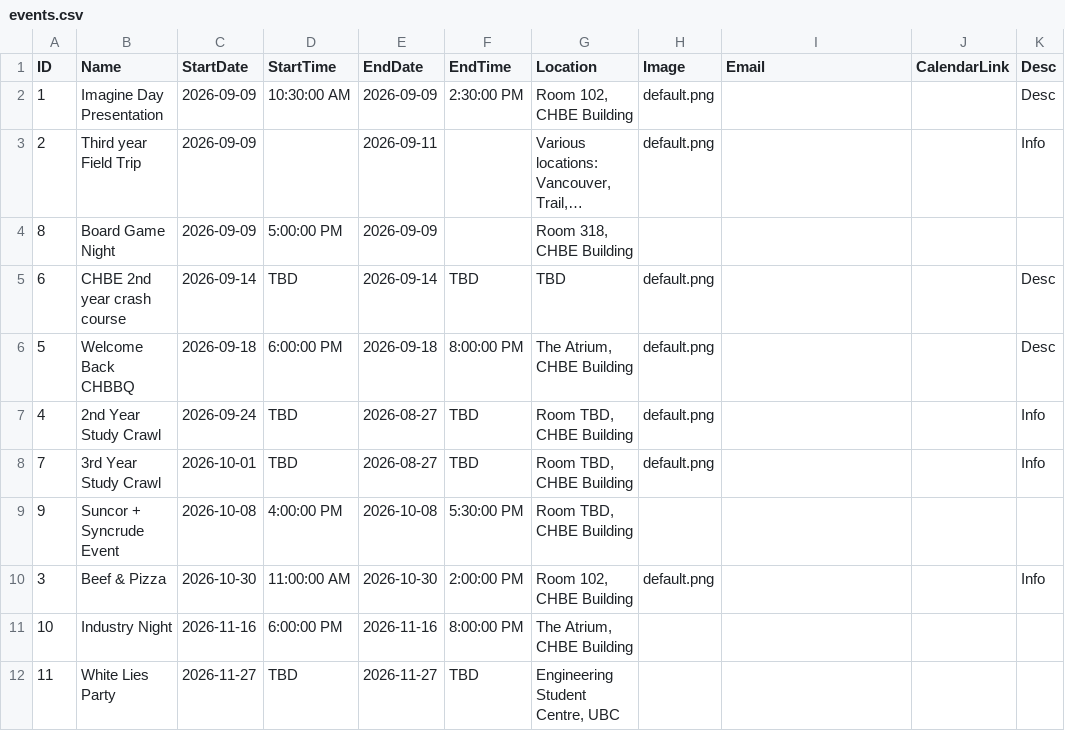
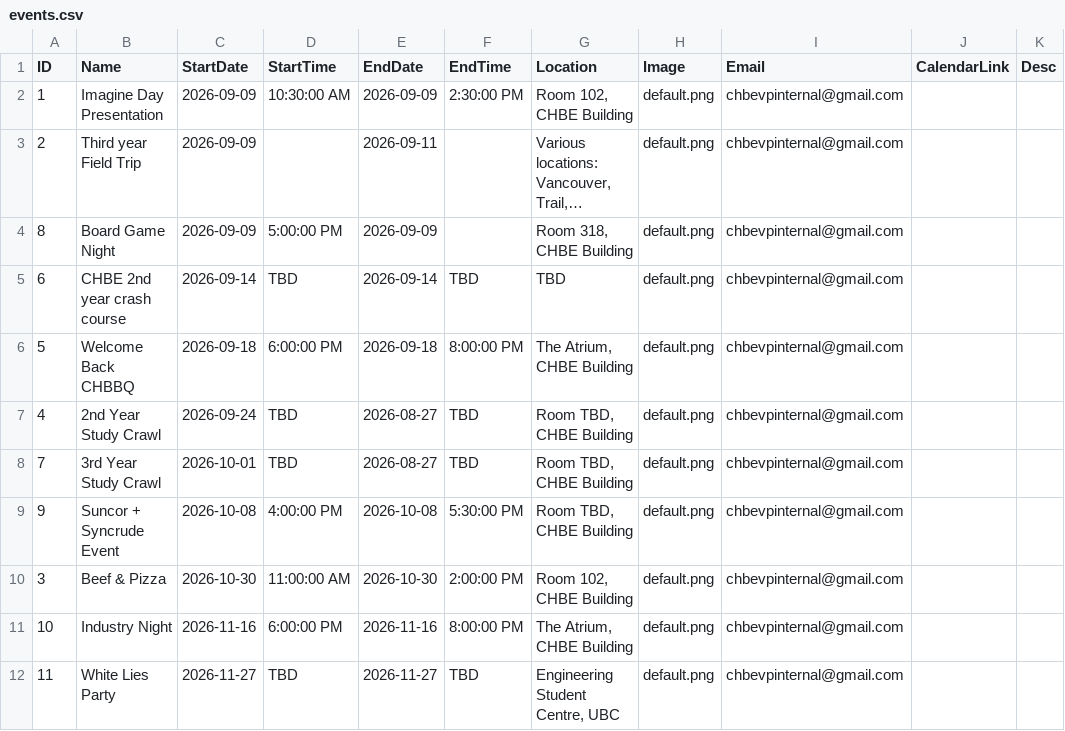
Before and after one commit to Env-25/Env-25.github.io, a CSV file: public/events/events.csv, drawn as a sheet; long unchanged cells end in …; the diff names each change by its address in the sheet, - before the commit and + after, or states it on an @@ line.

Commit message:
event update

```diff
--- a/public/events/events.csv
+++ b/public/events/events.csv
-I2:I12 (Email): (empty)
+I2:I12 (Email): chbevpinternal@gmail.com
-K2 (Desc): Desc
+K2 (Desc): (empty)
-K3 (Desc): Info
+K3 (Desc): (empty)
-H4 (Image): (empty)
+H4 (Image): default.png
-K5:K6 (Desc): Desc
+K5:K6 (Desc): (empty)
-K7:K8 (Desc): Info
+K7:K8 (Desc): (empty)
-H9 (Image): (empty)
+H9 (Image): default.png
-K10 (Desc): Info
+K10 (Desc): (empty)
-H11:H12 (Image): (empty)
+H11:H12 (Image): default.png
```
